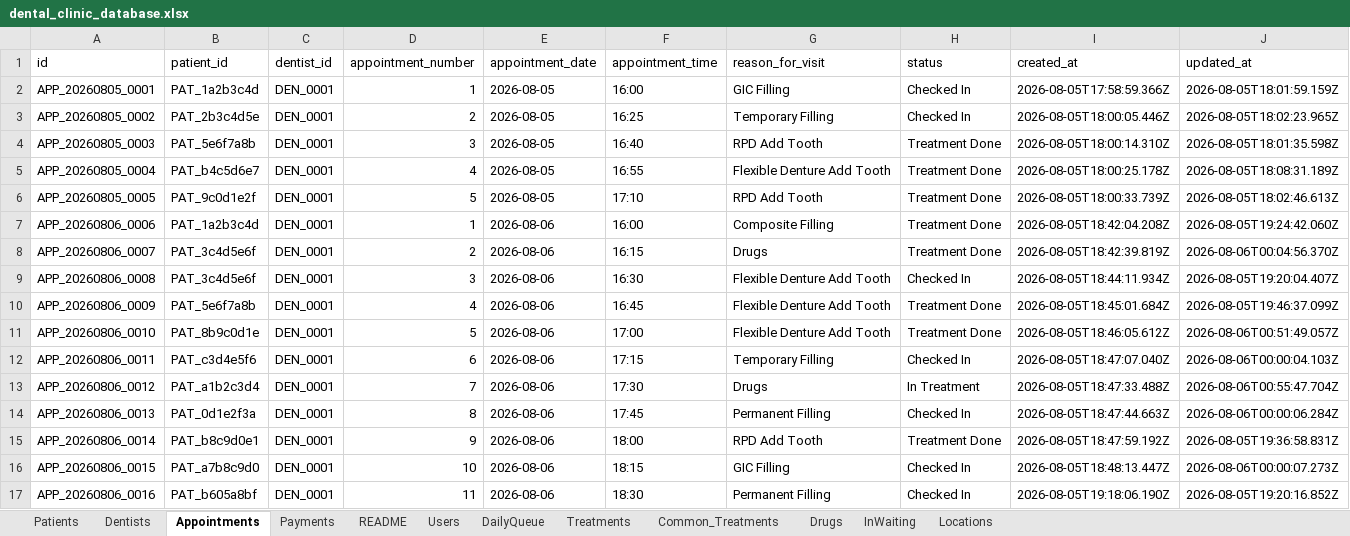
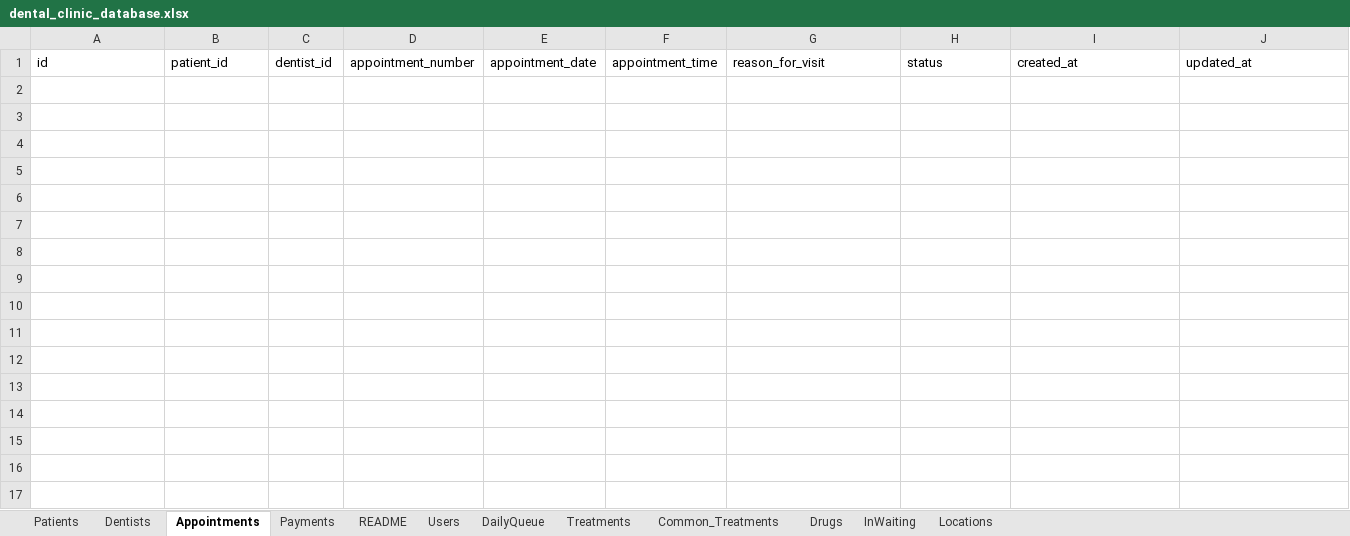
Before and after one commit to chamikadeshan97-dev/ivory-backend, an Excel workbook: data/dental_clinic_database.xlsx, sheet Appointments, drawn as a sheet; only a part is shown; values as stored, in another font and other column widths than the file's, no borders; rows hold the shown columns only; the diff names each change by its address in the sheet, - before the commit and + after, or states it on an @@ line.

```diff
--- a/data/dental_clinic_database.xlsx (sheet Appointments)
+++ b/data/dental_clinic_database.xlsx (sheet Appointments)
-row 2: APP_20260805_0001 | PAT_1a2b3c4d | DEN_0001 | 1 | 2026-08-05 | 16:00 | GIC Filling | Checked In | 2026-08-05T17:58:59.366Z | 2026-08-05T18:01:59.159Z
-row 3: APP_20260805_0002 | PAT_2b3c4d5e | DEN_0001 | 2 | 2026-08-05 | 16:25 | Temporary Filling | Checked In | 2026-08-05T18:00:05.446Z | 2026-08-05T18:02:23.965Z
-row 4: APP_20260805_0003 | PAT_5e6f7a8b | DEN_0001 | 3 | 2026-08-05 | 16:40 | RPD Add Tooth | Treatment Done | 2026-08-05T18:00:14.310Z | 2026-08-05T18:01:35.598Z
-row 5: APP_20260805_0004 | PAT_b4c5d6e7 | DEN_0001 | 4 | 2026-08-05 | 16:55 | Flexible Denture Add Tooth | Treatment Done | 2026-08-05T18:00:25.178Z | 2026-08-05T18:08:31.189Z
-row 6: APP_20260805_0005 | PAT_9c0d1e2f | DEN_0001 | 5 | 2026-08-05 | 17:10 | RPD Add Tooth | Treatment Done | 2026-08-05T18:00:33.739Z | 2026-08-05T18:02:46.613Z
-row 7: APP_20260806_0006 | PAT_1a2b3c4d | DEN_0001 | 1 | 2026-08-06 | 16:00 | Composite Filling | Treatment Done | 2026-08-05T18:42:04.208Z | 2026-08-05T19:24:42.060Z
-row 8: APP_20260806_0007 | PAT_3c4d5e6f | DEN_0001 | 2 | 2026-08-06 | 16:15 | Drugs | Treatment Done | 2026-08-05T18:42:39.819Z | 2026-08-06T00:04:56.370Z
-row 9: APP_20260806_0008 | PAT_3c4d5e6f | DEN_0001 | 3 | 2026-08-06 | 16:30 | Flexible Denture Add Tooth | Checked In | 2026-08-05T18:44:11.934Z | 2026-08-05T19:20:04.407Z
-row 10: APP_20260806_0009 | PAT_5e6f7a8b | DEN_0001 | 4 | 2026-08-06 | 16:45 | Flexible Denture Add Tooth | Treatment Done | 2026-08-05T18:45:01.684Z | 2026-08-05T19:46:37.099Z
-row 11: APP_20260806_0010 | PAT_8b9c0d1e | DEN_0001 | 5 | 2026-08-06 | 17:00 | Flexible Denture Add Tooth | Treatment Done | 2026-08-05T18:46:05.612Z | 2026-08-06T00:51:49.057Z
-row 12: APP_20260806_0011 | PAT_c3d4e5f6 | DEN_0001 | 6 | 2026-08-06 | 17:15 | Temporary Filling | Checked In | 2026-08-05T18:47:07.040Z | 2026-08-06T00:00:04.103Z
-row 13: APP_20260806_0012 | PAT_a1b2c3d4 | DEN_0001 | 7 | 2026-08-06 | 17:30 | Drugs | In Treatment | 2026-08-05T18:47:33.488Z | 2026-08-06T00:55:47.704Z
-row 14: APP_20260806_0013 | PAT_0d1e2f3a | DEN_0001 | 8 | 2026-08-06 | 17:45 | Permanent Filling | Checked In | 2026-08-05T18:47:44.663Z | 2026-08-06T00:00:06.284Z
-row 15: APP_20260806_0014 | PAT_b8c9d0e1 | DEN_0001 | 9 | 2026-08-06 | 18:00 | RPD Add Tooth | Treatment Done | 2026-08-05T18:47:59.192Z | 2026-08-05T19:36:58.831Z
-row 16: APP_20260806_0015 | PAT_a7b8c9d0 | DEN_0001 | 10 | 2026-08-06 | 18:15 | GIC Filling | Checked In | 2026-08-05T18:48:13.447Z | 2026-08-06T00:00:07.273Z
-row 17: APP_20260806_0016 | PAT_b605a8bf | DEN_0001 | 11 | 2026-08-06 | 18:30 | Permanent Filling | Checked In | 2026-08-05T19:18:06.190Z | 2026-08-05T19:20:16.852Z
```
Also changed, not shown: sheet Patients.
